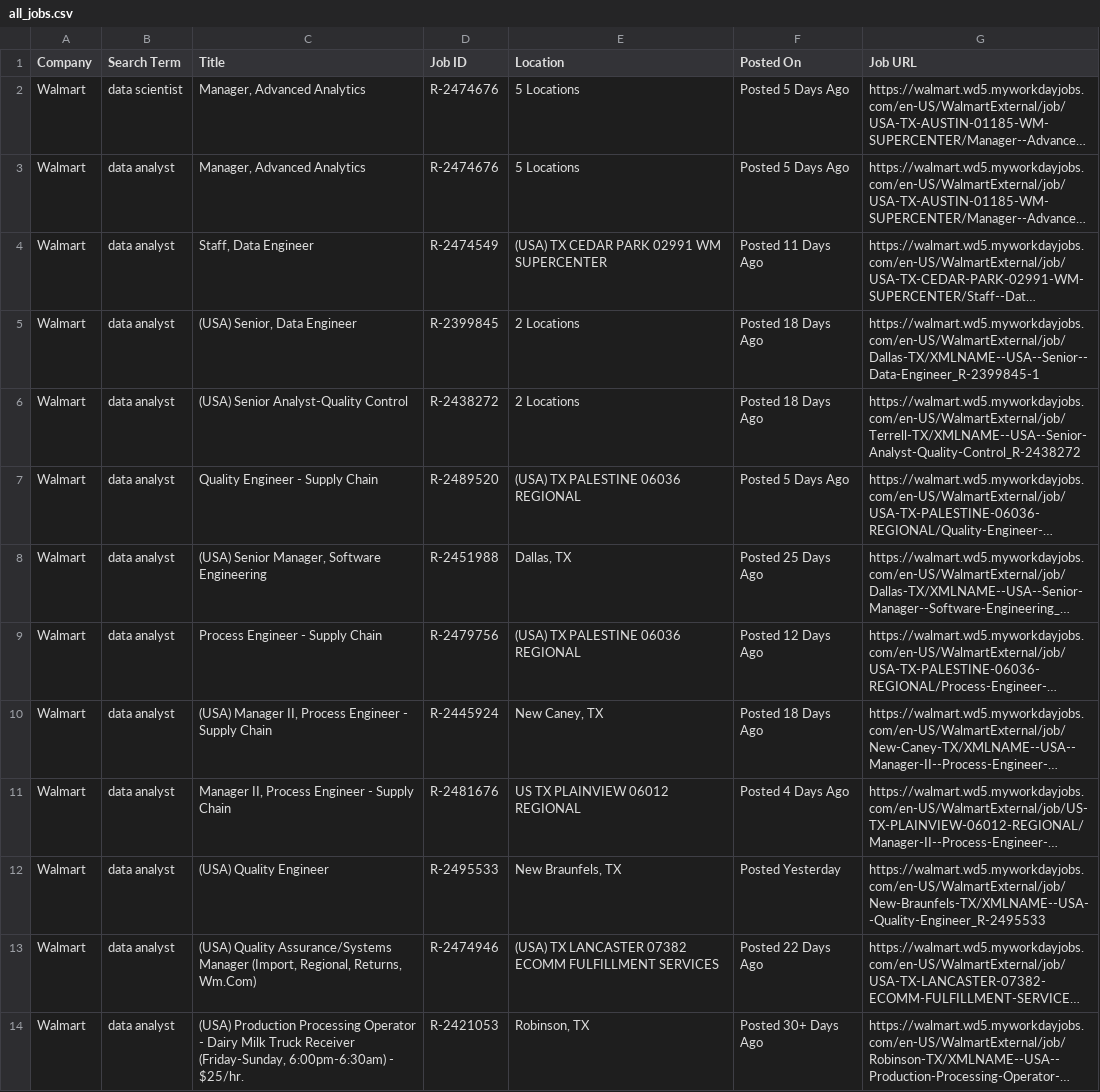
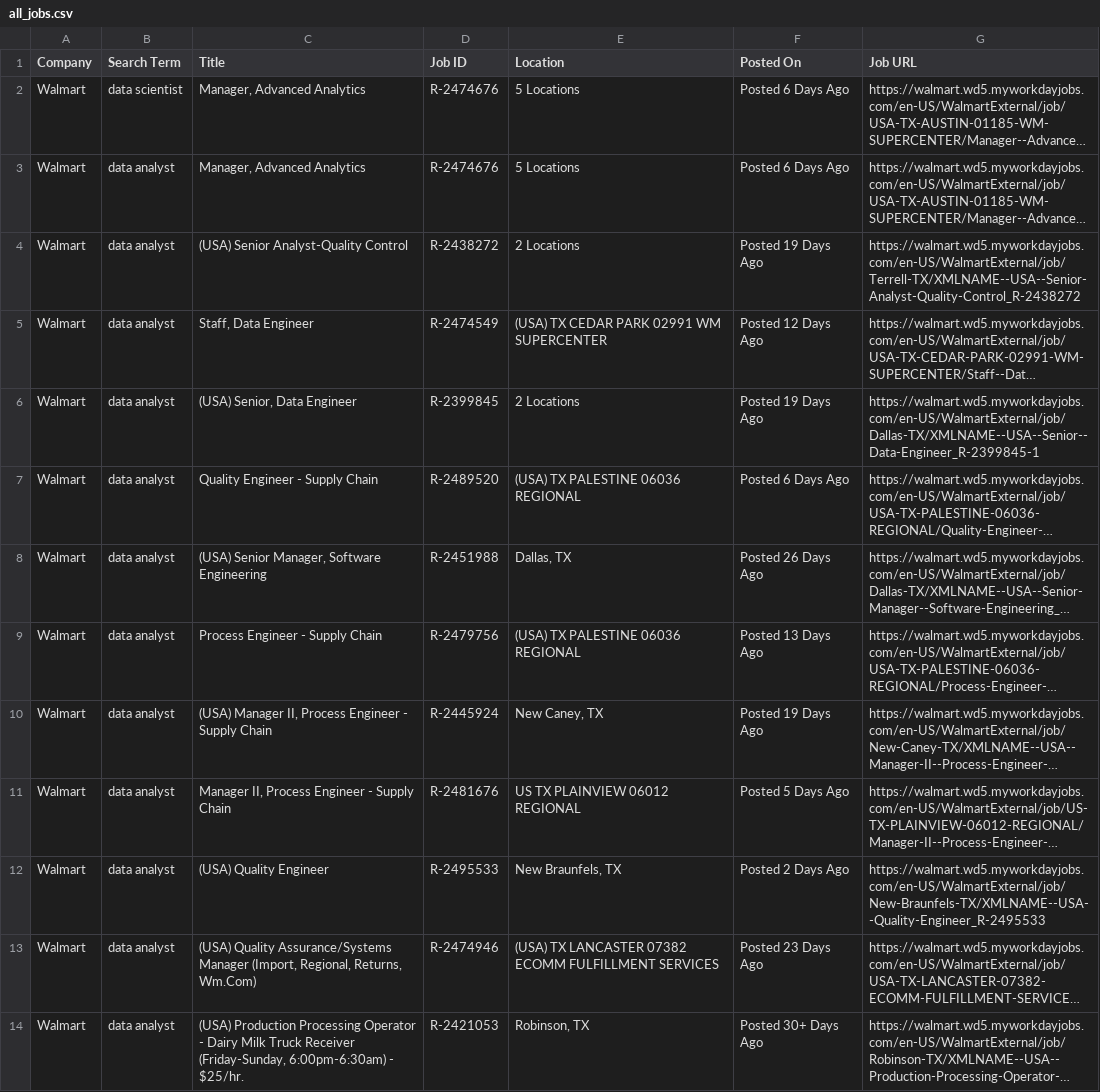
Before and after one commit to melbydick/BUSA521-Capstone, a CSV file: all_jobs.csv, drawn as a sheet; only a part is shown; long unchanged cells end in …; removed rows and columns are numbered as before the commit, all else as after; the diff covers the shown part only; the diff names each change by its address in the sheet, - before the commit and + after, or states it on an @@ line.

```diff
--- a/all_jobs.csv
+++ b/all_jobs.csv
-F2:F3 (Posted On): Posted 5 Days Ago
+F2:F3 (Posted On): Posted 6 Days Ago
+row 4: Walmart | data analyst | (USA) Senior Analyst-Quality Control | R-2438272 | 2 Locations | Posted 19 Days Ago | https://walmart.wd5.myworkdayjobs.com/en-US/WalmartExternal/job/Terrell-TX/XMLNAME--USA--Senior-Analyst-Quality-Control_R-2438272
-F5 (Posted On): Posted 11 Days Ago
+F5 (Posted On): Posted 12 Days Ago
-F6 (Posted On): Posted 18 Days Ago
+F6 (Posted On): Posted 19 Days Ago
-row 6: Walmart | data analyst | (USA) Senior Analyst-Quality Control | R-2438272 | 2 Locations | Posted 18 Days Ago | https://walmart.wd5.myworkdayjobs.com/en-US/WalmartExternal/job/Terrell-TX/XMLNAME--USA--Senior-Analyst-Quality-Control_R-2438272
-F7 (Posted On): Posted 5 Days Ago
+F7 (Posted On): Posted 6 Days Ago
-F8 (Posted On): Posted 25 Days Ago
+F8 (Posted On): Posted 26 Days Ago
-F9 (Posted On): Posted 12 Days Ago
+F9 (Posted On): Posted 13 Days Ago
-F10 (Posted On): Posted 18 Days Ago
+F10 (Posted On): Posted 19 Days Ago
-F11 (Posted On): Posted 4 Days Ago
+F11 (Posted On): Posted 5 Days Ago
-F12 (Posted On): Posted Yesterday
+F12 (Posted On): Posted 2 Days Ago
-F13 (Posted On): Posted 22 Days Ago
+F13 (Posted On): Posted 23 Days Ago
```
Also changed, not shown: 6 removed rows and 97 edited cells elsewhere in this file.
